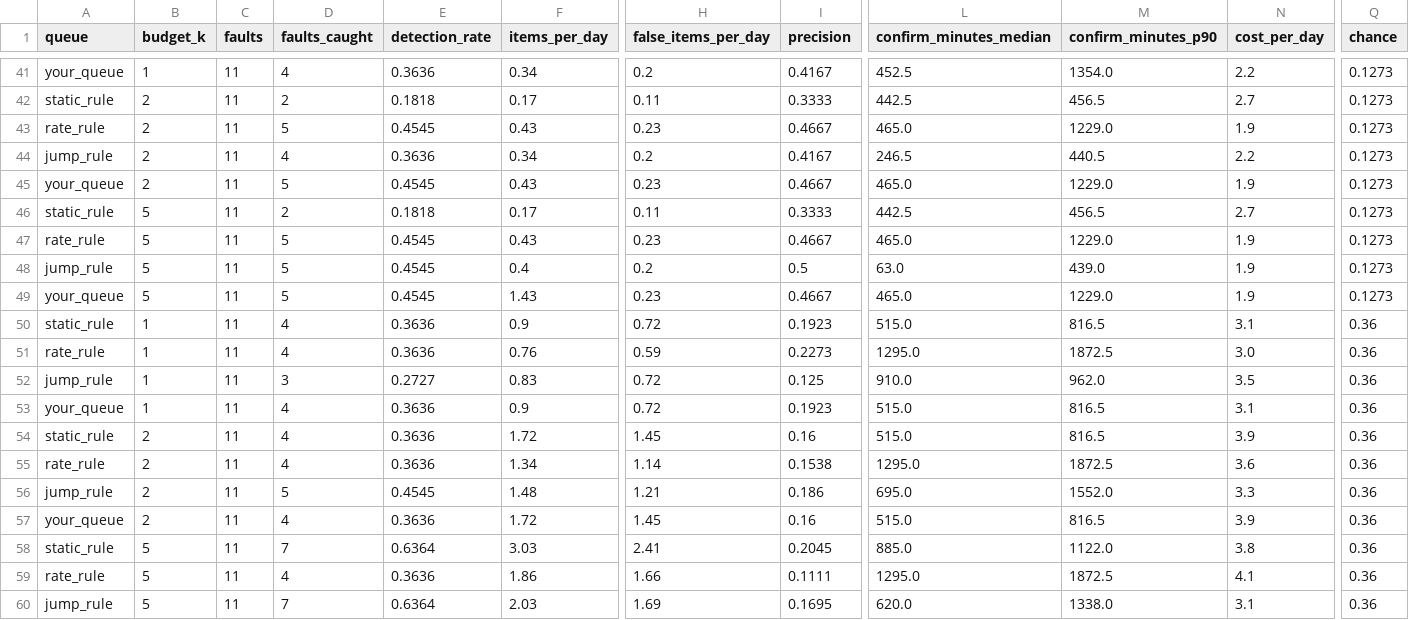
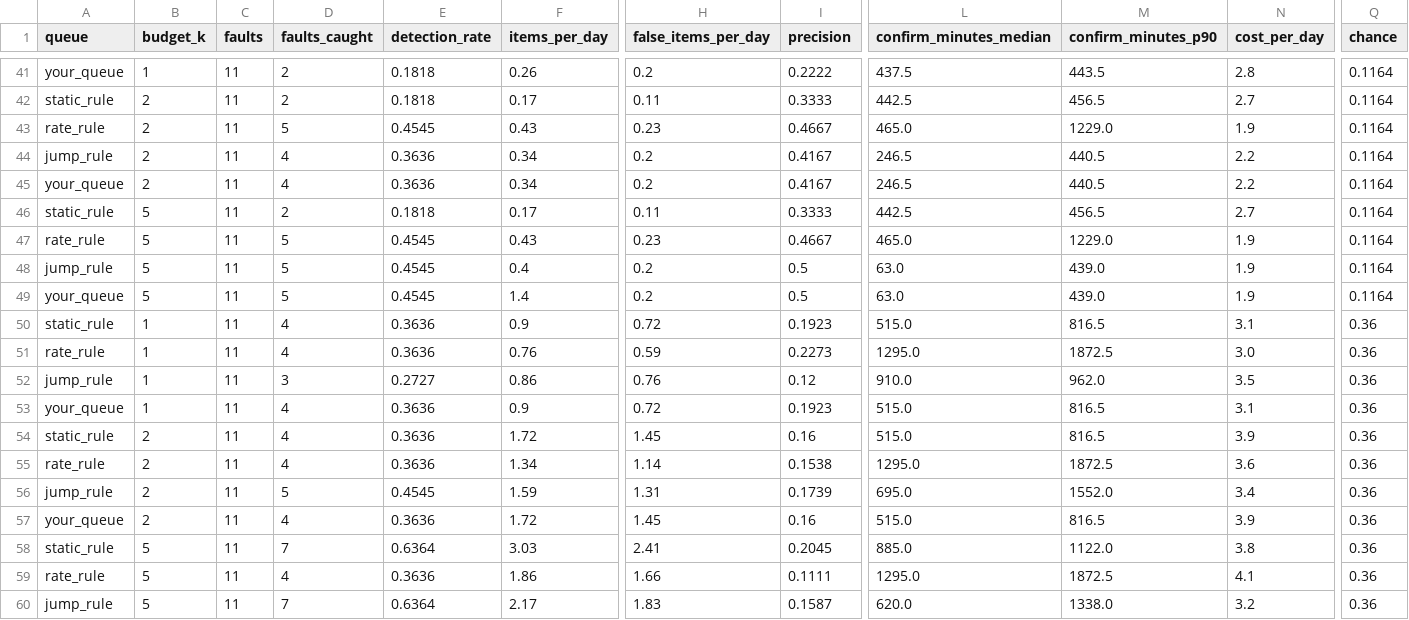
Before and after one commit to amamsy90/alert-fatigue-reduction, a CSV file: app/results/nab_eval.csv, drawn as a sheet; only a part is shown, gaps mark what is left out; the diff covers the shown part only; the diff names each change by its address in the sheet, - before the commit and + after, or states it on an @@ line.

```diff
--- a/app/results/nab_eval.csv
+++ b/app/results/nab_eval.csv
-D41 (faults_caught): 4
+D41 (faults_caught): 2
-E41 (detection_rate): 0.3636
+E41 (detection_rate): 0.1818
-F41 (items_per_day): 0.34
+F41 (items_per_day): 0.26
-I41 (precision): 0.4167
+I41 (precision): 0.2222
-L41 (confirm_minutes_median): 452.5
+L41 (confirm_minutes_median): 437.5
-M41 (confirm_minutes_p90): 1354.0
+M41 (confirm_minutes_p90): 443.5
-N41 (cost_per_day): 2.2
+N41 (cost_per_day): 2.8
-Q41:Q49 (chance): 0.1273
+Q41:Q49 (chance): 0.1164
-D45 (faults_caught): 5
+D45 (faults_caught): 4
-E45 (detection_rate): 0.4545
+E45 (detection_rate): 0.3636
-F45 (items_per_day): 0.43
+F45 (items_per_day): 0.34
-H45 (false_items_per_day): 0.23
+H45 (false_items_per_day): 0.2
-I45 (precision): 0.4667
+I45 (precision): 0.4167
-L45 (confirm_minutes_median): 465.0
+L45 (confirm_minutes_median): 246.5
-M45 (confirm_minutes_p90): 1229.0
+M45 (confirm_minutes_p90): 440.5
-N45 (cost_per_day): 1.9
+N45 (cost_per_day): 2.2
-F49 (items_per_day): 1.43
+F49 (items_per_day): 1.4
-H49 (false_items_per_day): 0.23
+H49 (false_items_per_day): 0.2
-I49 (precision): 0.4667
+I49 (precision): 0.5
-L49 (confirm_minutes_median): 465.0
+L49 (confirm_minutes_median): 63.0
-M49 (confirm_minutes_p90): 1229.0
+M49 (confirm_minutes_p90): 439.0
-F52 (items_per_day): 0.83
+F52 (items_per_day): 0.86
-H52 (false_items_per_day): 0.72
+H52 (false_items_per_day): 0.76
-I52 (precision): 0.125
+I52 (precision): 0.12
-F56 (items_per_day): 1.48
+F56 (items_per_day): 1.59
-H56 (false_items_per_day): 1.21
+H56 (false_items_per_day): 1.31
-I56 (precision): 0.186
+I56 (precision): 0.1739
-N56 (cost_per_day): 3.3
+N56 (cost_per_day): 3.4
-F60 (items_per_day): 2.03
+F60 (items_per_day): 2.17
-H60 (false_items_per_day): 1.69
+H60 (false_items_per_day): 1.83
-I60 (precision): 0.1695
+I60 (precision): 0.1587
-N60 (cost_per_day): 3.1
+N60 (cost_per_day): 3.2
```
Also changed, not shown: 4 added rows, 4 removed rows, 8 moved rows and 12 edited cells elsewhere in this file, app/results/miss_causes_gaia.csv, app/results/nab_settings.csv, 21 other files.
